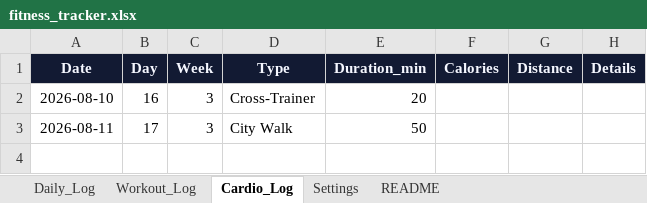
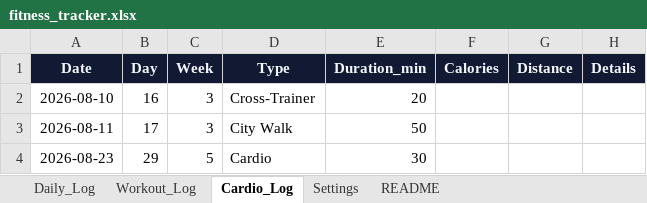
Before and after one commit to dantusamved/transformation-dashboard-, an Excel workbook: fitness_tracker.xlsx, sheet Cardio_Log, drawn as a sheet; values as stored, in another font and other column widths than the file's, no borders; the diff names each change by its address in the sheet, - before the commit and + after, or states it on an @@ line.

```diff
--- a/fitness_tracker.xlsx (sheet Cardio_Log)
+++ b/fitness_tracker.xlsx (sheet Cardio_Log)
+row 4: 2026-08-23 | 29 | 5 | Cardio | 30
```
Also changed, not shown: sheet Workout_Log, sheet Daily_Log.
